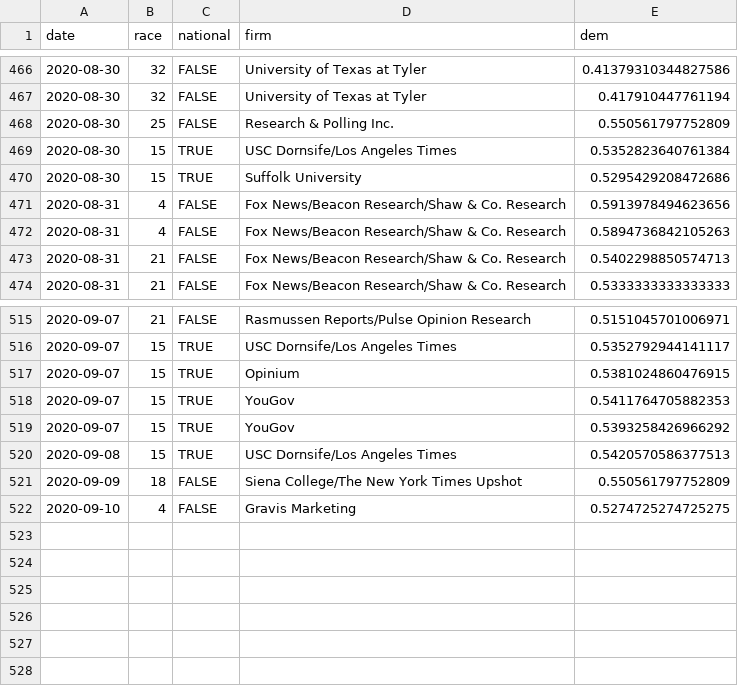
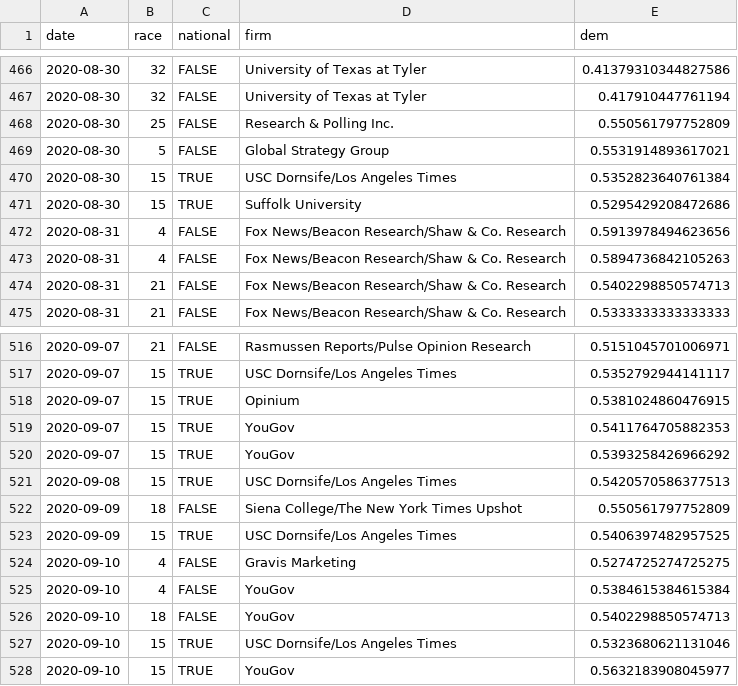
Before and after one commit to CoryMcCartan/senate, a CSV file: docs/polls.csv, drawn as a sheet; only a part is shown, gaps mark what is left out; the diff names each change by its address in the sheet, - before the commit and + after, or states it on an @@ line.

```diff
--- a/docs/polls.csv
+++ b/docs/polls.csv
+row 469: 2020-08-30 | 5 | FALSE | Global Strategy Group | 0.5531914893617021
+row 523: 2020-09-09 | 15 | TRUE | USC Dornsife/Los Angeles Times | 0.5406397482957525
+row 525: 2020-09-10 | 4 | FALSE | YouGov | 0.5384615384615384
+row 526: 2020-09-10 | 18 | FALSE | YouGov | 0.5402298850574713
+row 527: 2020-09-10 | 15 | TRUE | USC Dornsife/Los Angeles Times | 0.5323680621131046
+row 528: 2020-09-10 | 15 | TRUE | YouGov | 0.5632183908045977
```
Also changed, not shown: docs/history.csv, docs/race_history.csv, 2 other files.
